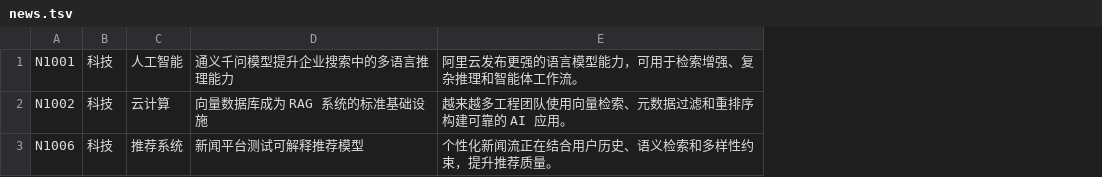
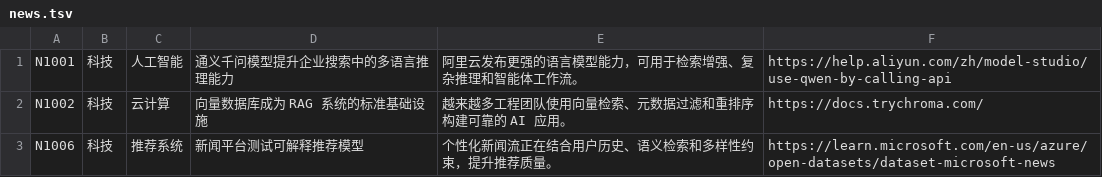
Before and after one commit to codepa1o/newsrec-rag-agent, a TSV file: data/sample/news.tsv, drawn as a sheet; the diff names each change by its address in the sheet, - before the commit and + after, or states it on an @@ line.

```diff
--- a/data/sample/news.tsv
+++ b/data/sample/news.tsv
+column F, rows 1-3: https://help.aliyun.com/zh/model-studio/use-qwen-by-calling-api | https://docs.trychroma.com/ | https://learn.microsoft.com/en-us/azure/open-datasets/dataset-microsoft-news
```
Also changed, not shown: 14 other files.
